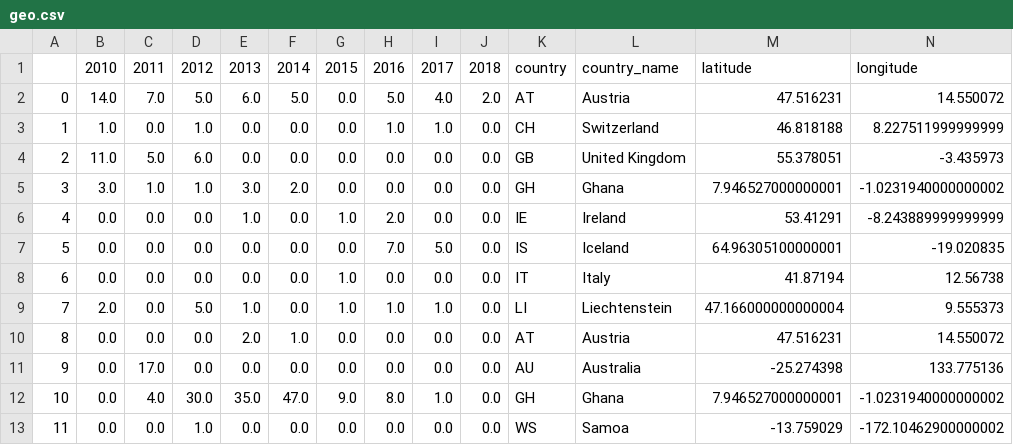
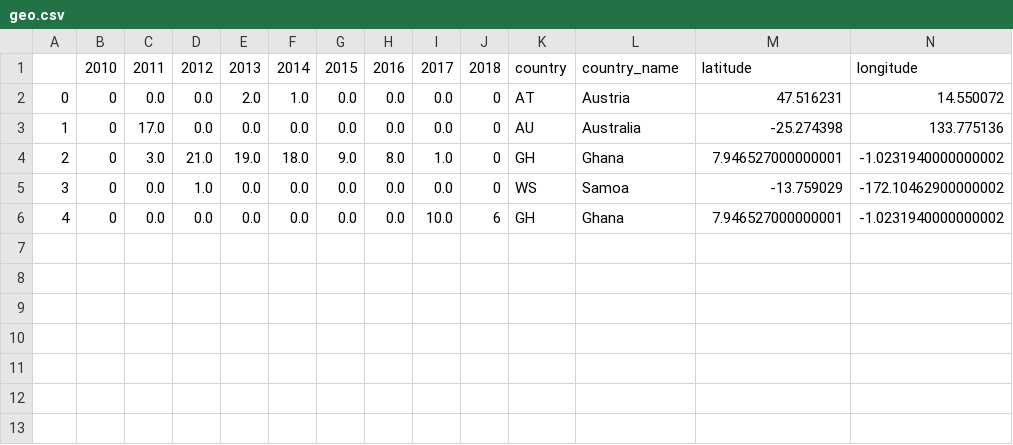
Before and after one commit to haojing9058/FlickrMatch, a CSV file: static/geo.csv, drawn as a sheet; only a part is shown; removed rows and columns are numbered as before the commit, all else as after; rows hold the shown columns only; the diff names each change by its address in the sheet, - before the commit and + after, or states it on an @@ line.

```diff
--- a/static/geo.csv
+++ b/static/geo.csv
-row 2: 0 | 14.0 | 7.0 | 5.0 | 6.0 | 5.0 | 0.0 | 5.0 | 4.0 | 2.0 | AT | Austria | 47.516231 | 14.550072
-row 3: 1 | 1.0 | 0.0 | 1.0 | 0.0 | 0.0 | 0.0 | 1.0 | 1.0 | 0.0 | CH | Switzerland | 46.818188 | 8.227511999999999
-row 4: 2 | 11.0 | 5.0 | 6.0 | 0.0 | 0.0 | 0.0 | 0.0 | 0.0 | 0.0 | GB | United Kingdom | 55.378051 | -3.435973
-row 5: 3 | 3.0 | 1.0 | 1.0 | 3.0 | 2.0 | 0.0 | 0.0 | 0.0 | 0.0 | GH | Ghana | 7.946527000000001 | -1.0231940000000002
-row 6: 4 | 0.0 | 0.0 | 0.0 | 1.0 | 0.0 | 1.0 | 2.0 | 0.0 | 0.0 | IE | Ireland | 53.41291 | -8.243889999999999
-row 7: 5 | 0.0 | 0.0 | 0.0 | 0.0 | 0.0 | 0.0 | 7.0 | 5.0 | 0.0 | IS | Iceland | 64.96305100000001 | -19.020835
-row 8: 6 | 0.0 | 0.0 | 0.0 | 0.0 | 0.0 | 1.0 | 0.0 | 0.0 | 0.0 | IT | Italy | 41.87194 | 12.56738
-row 9: 7 | 2.0 | 0.0 | 5.0 | 1.0 | 0.0 | 1.0 | 1.0 | 1.0 | 0.0 | LI | Liechtenstein | 47.166000000000004 | 9.555373
@@ column A renumbered between rows 2 and 5 @@
-B2:B5: 0.0
+B2:B5: 0
-J2:J5: 0.0
+J2:J5: 0
-C4: 4.0
+C4: 3.0
-D4: 30.0
+D4: 21.0
-E4: 35.0
+E4: 19.0
-F4: 47.0
+F4: 18.0
+row 6: 4 | 0 | 0.0 | 0.0 | 0.0 | 0.0 | 0.0 | 0.0 | 10.0 | 6 | GH | Ghana | 7.946527000000001 | -1.0231940000000002
```
Also changed, not shown: static/tags.csv, 10 other files.
